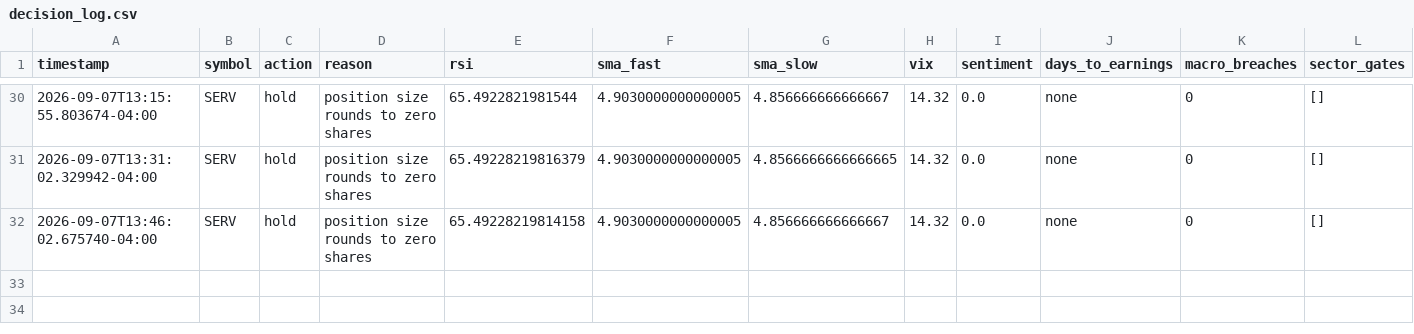
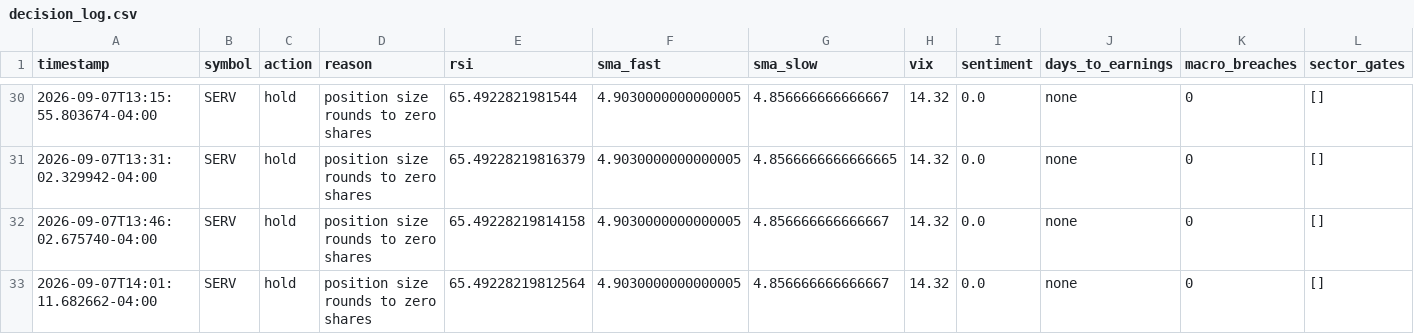
Before and after one commit to nguyenminhthanh0403-hub/graywind, a CSV file: state/decision_log.csv, drawn as a sheet; only a part is shown, gaps mark what is left out; the diff names each change by its address in the sheet, - before the commit and + after, or states it on an @@ line.

```diff
--- a/state/decision_log.csv
+++ b/state/decision_log.csv
+row 33: 2026-09-07T14:01:11.682662-04:00 | SERV | hold | position size rounds to zero shares | 65.49228219812564 | 4.9030000000000005 | 4.856666666666667 | 14.32 | 0.0 | none | 0 | []
```
Also changed, not shown: dashboard-data/equity_curve.csv, dashboard-data/status.csv.
